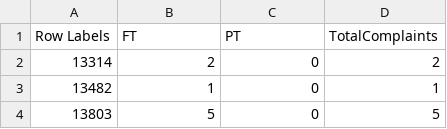
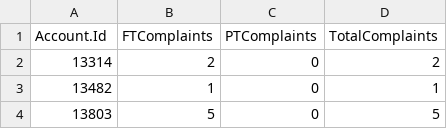
Before and after one commit to GuillermoCharlesSchneider/DATA-607, a CSV file: Final Project/Total Complaints Per Account.csv, drawn as a sheet; only a part is shown; removed rows and columns are numbered as before the commit, all else as after; the diff names each change by its address in the sheet, - before the commit and + after, or states it on an @@ line.

```diff
--- a/Final Project/Total Complaints Per Account.csv
+++ b/Final Project/Total Complaints Per Account.csv
-row 1: Row Labels | FT | PT | TotalComplaints
+row 1: Account.Id | FTComplaints | PTComplaints | TotalComplaints
```
Also changed, not shown: Final Project/MembersPerAccount.csv.
